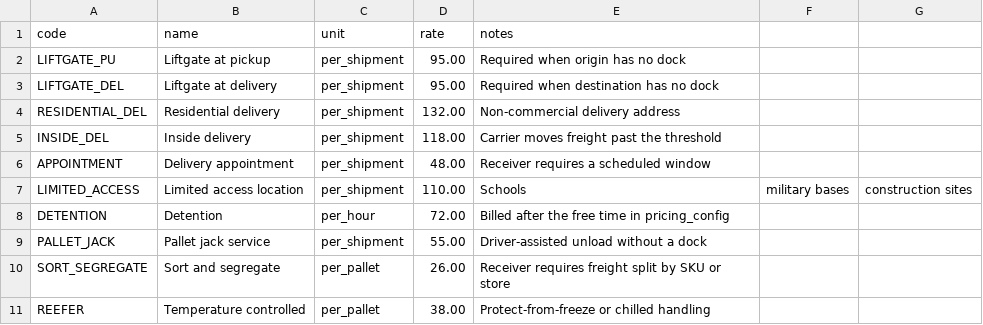
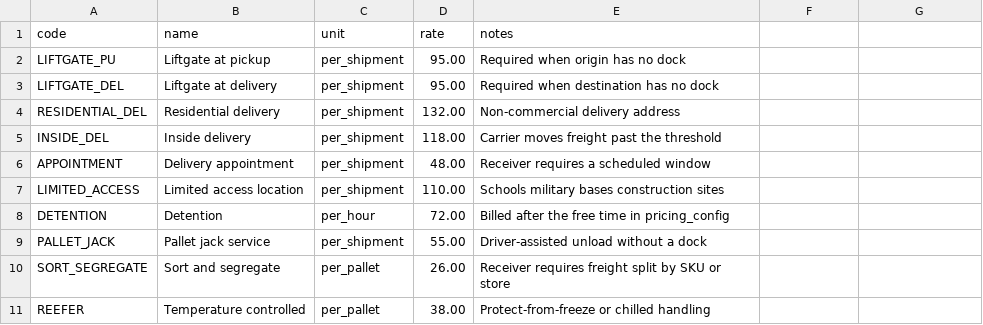
Before and after one commit to synguyen446/warp-proposal-challenge, a CSV file: data/accessorials.csv, drawn as a sheet.

```diff
--- a/data/accessorials.csv
+++ b/data/accessorials.csv
@@ -6,3 +6,3 @@ INSIDE_DEL,Inside delivery,per_shipment,118.00,Carrier moves freight past the th
 APPOINTMENT,Delivery appointment,per_shipment,48.00,Receiver requires a scheduled window
-LIMITED_ACCESS,Limited access location,per_shipment,110.00,Schools, military bases, construction sites
+LIMITED_ACCESS,Limited access location,per_shipment,110.00,Schools military bases construction sites
 DETENTION,Detention,per_hour,72.00,Billed after the free time in pricing_config
```
Also changed, not shown: 13 other files.
